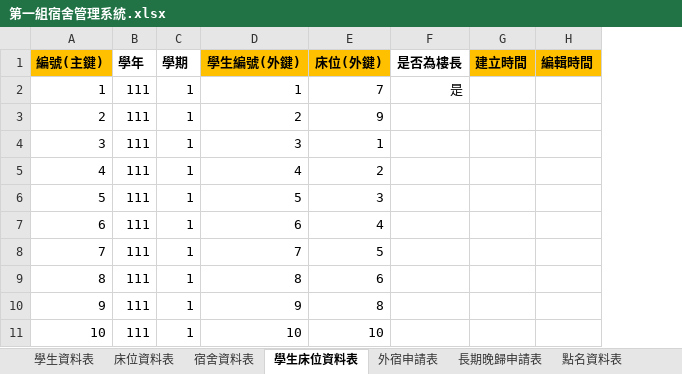
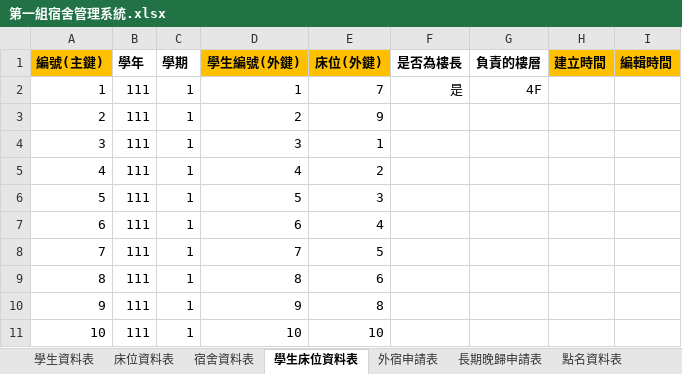
Before and after one commit to ChunChieh0616/team01-1, an Excel workbook: 第一組宿舍管理系統.xlsx, sheet 學生床位資料表, drawn as a sheet; only a part is shown; values as stored, in another font and other column widths than the file's, no borders; the diff names each change by its address in the sheet, - before the commit and + after, or states it on an @@ line.

```diff
--- a/第一組宿舍管理系統.xlsx (sheet 學生床位資料表)
+++ b/第一組宿舍管理系統.xlsx (sheet 學生床位資料表)
+column G (負責的樓層), row 2: 4F
```
Also changed, not shown: sheet 床位資料表, sheet 學生床位資料表(sb_records), sheet 點名資料表.
